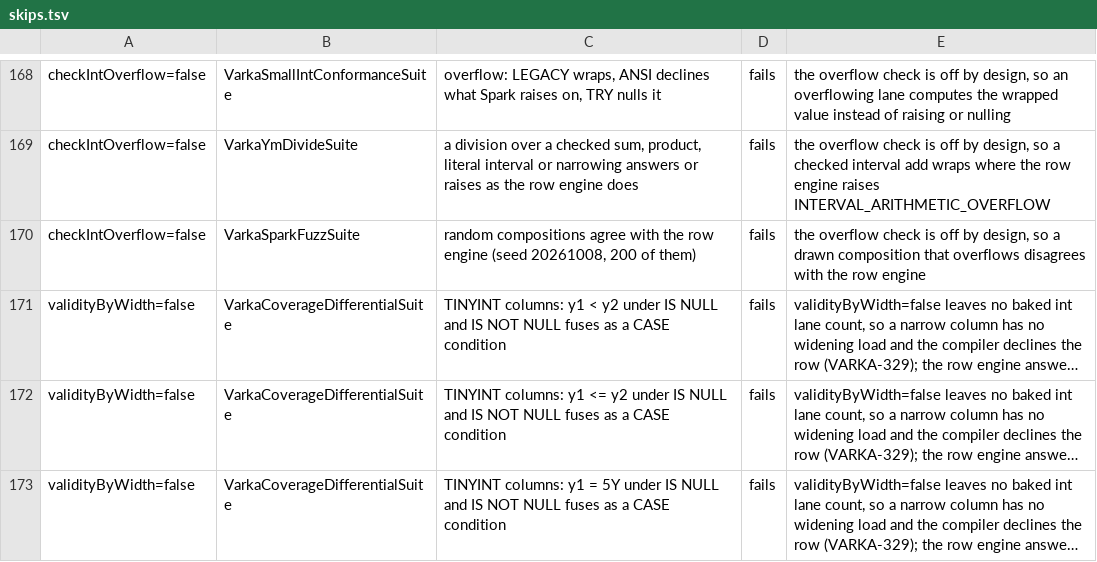
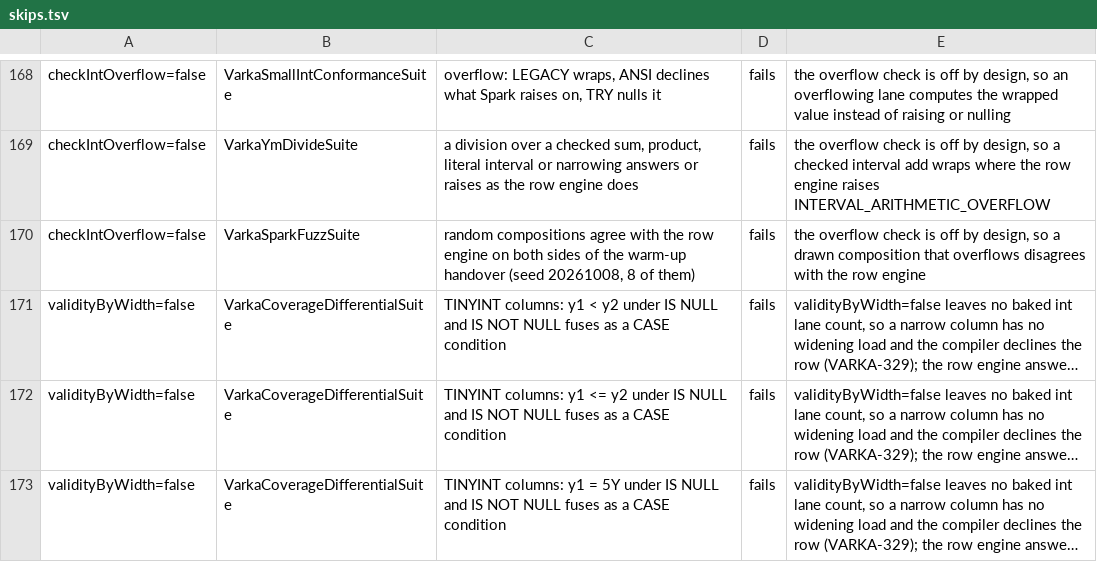
Before and after one commit to MaxGekk/spark, a TSV file: sql/varka/matrix/skips.tsv, drawn as a sheet; only a part is shown, gaps mark what is left out; long unchanged cells end in …; the diff names each change by its address in the sheet, - before the commit and + after, or states it on an @@ line.

```diff
--- a/sql/varka/matrix/skips.tsv
+++ b/sql/varka/matrix/skips.tsv
-C170: …row engine (seed 20261008, 200 of them)
+C170: …row engine on both sides of the warm-up handover (seed 20261008, 8 of them)
```
Also changed, not shown: 5 other files.
